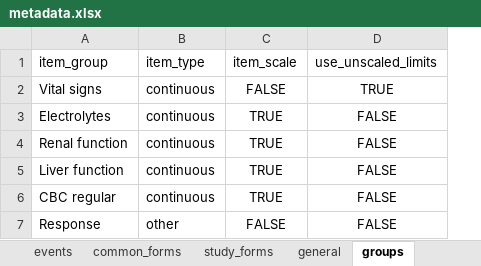
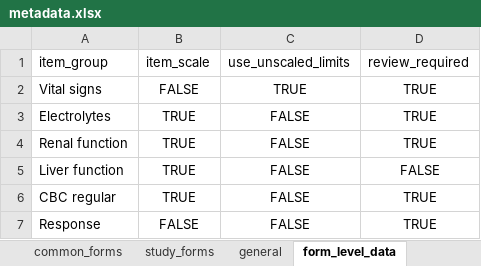
Before and after one commit to openpharma/clinsight, an Excel workbook: data-raw/metadata.xlsx, sheet form_level_data, drawn as a sheet; values as stored, in another font and other column widths than the file's, no borders; table styles not drawn; removed rows and columns are numbered as before the commit, all else as after; the diff names each change by its address in the sheet, - before the commit and + after, or states it on an @@ line.

Commit message:
Update metadata.xlsx, renaming the groups tab to form_level_data, add 'review_required' column, and create new metadata with updated get_metadata() function

```diff
--- a/data-raw/metadata.xlsx (sheet form_level_data)
+++ b/data-raw/metadata.xlsx (sheet form_level_data)
-sheet tab: groups
+sheet tab: form_level_data
-column B (item_type), rows 2-7: continuous | continuous | continuous | continuous | continuous | other
+column D (review_required), rows 2-7: TRUE | TRUE | TRUE | FALSE | TRUE | TRUE
```
Also changed, not shown: sheet study_forms, 4 other files.
